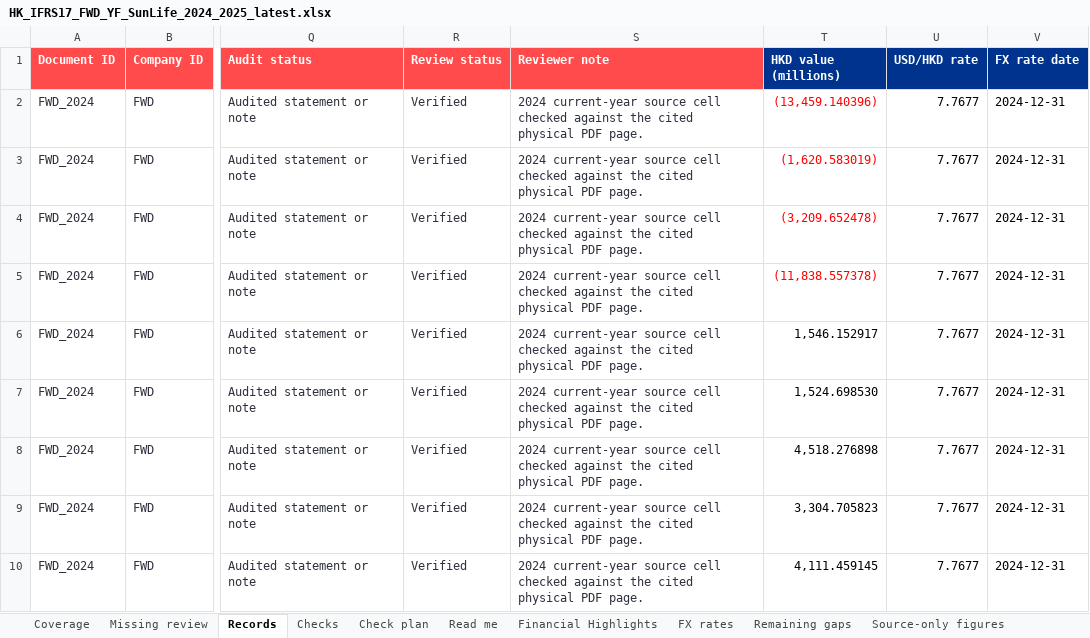
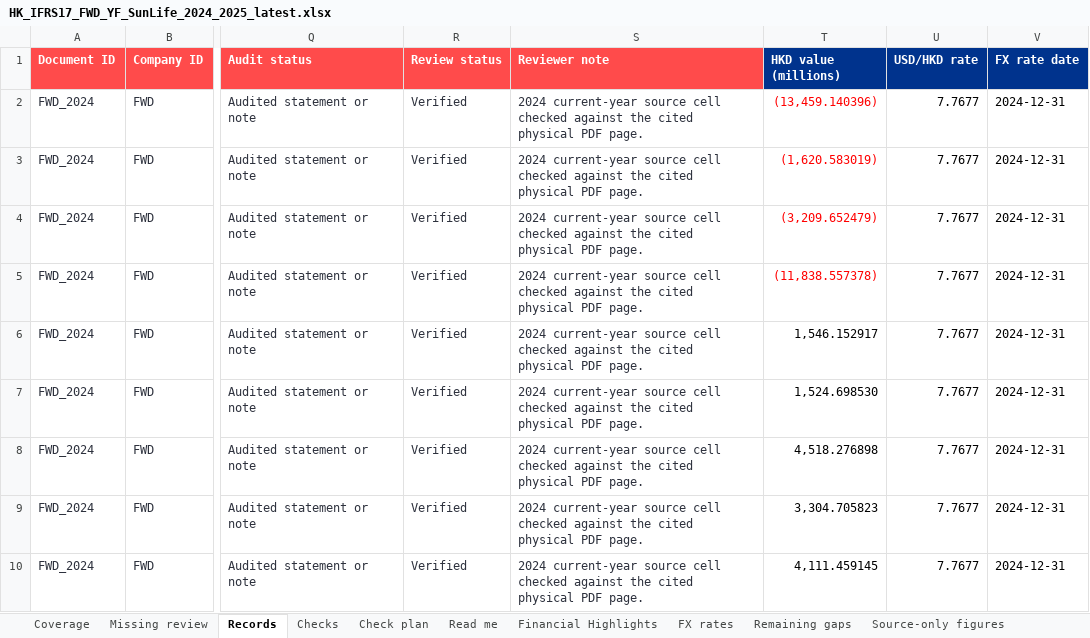
Before and after one commit to minamao0825/annual-report-hkifrs, an Excel workbook: outputs/HK_IFRS17_FWD_YF_SunLife_2024_2025_latest.xlsx, sheet Records, drawn as a sheet; only a part is shown, gaps mark what is left out; values as stored, in another font and other column widths than the file's, no borders; the diff covers the shown part only; the diff names each change by its address in the sheet, - before the commit and + after, or states it on an @@ line.

Commit message:
Repair current data loading and YF OCI source value

```diff
--- a/outputs/HK_IFRS17_FWD_YF_SunLife_2024_2025_latest.xlsx (sheet Records)
+++ b/outputs/HK_IFRS17_FWD_YF_SunLife_2024_2025_latest.xlsx (sheet Records)
-T4 (HKD value (millions)): (3,209.652478)
+T4 (HKD value (millions)): (3,209.652479)
```
Also changed, not shown: 10 edited cells elsewhere in this sheet, outputs/HKFRS17_Step5_6_current_data_upload.xlsx, outputs/HK_IFRS17_FWD_YF_SunLife_2024_2025_highlights_updated.xlsx, 16 other files.
